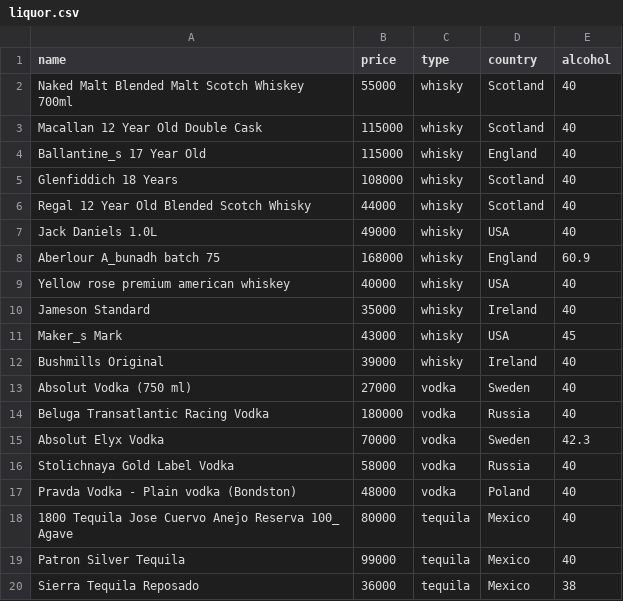
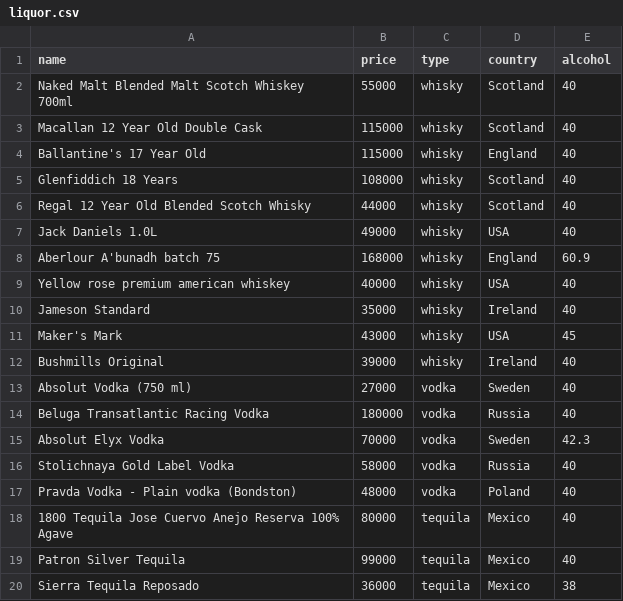
Before and after one commit to chwhxl/TeamProject2, a CSV file: data/liquor/liquor.csv, drawn as a sheet; only a part is shown.

Commit message:
csv update

```diff
--- a/data/liquor/liquor.csv
+++ b/data/liquor/liquor.csv
@@ -3,3 +3,3 @@ Naked Malt Blended Malt Scotch Whiskey 700ml,55000,whisky,Scotland,40
 Macallan 12 Year Old Double Cask,115000,whisky,Scotland,40
-Ballantine_s 17 Year Old,115000,whisky,England,40
+Ballantine's 17 Year Old,115000,whisky,England,40
 Glenfiddich 18 Years,108000,whisky,Scotland,40
@@ -7,6 +7,6 @@ Regal 12 Year Old Blended Scotch Whisky,44000,whisky,Scotland,40
 Jack Daniels 1.0L,49000,whisky,USA,40
-Aberlour A_bunadh batch 75,168000,whisky,England,60.9
+Aberlour A'bunadh batch 75,168000,whisky,England,60.9
 Yellow rose premium american whiskey,40000,whisky,USA,40
 Jameson Standard,35000,whisky,Ireland,40
-Maker_s Mark,43000,whisky,USA,45
+Maker's Mark,43000,whisky,USA,45
 Bushmills Original,39000,whisky,Ireland,40
@@ -17,3 +17,3 @@ Stolichnaya Gold Label Vodka,58000,vodka,Russia,40
 Pravda Vodka - Plain vodka (Bondston),48000,vodka,Poland,40
-1800 Tequila Jose Cuervo Anejo Reserva 100_ Agave,80000,tequila,Mexico,40
+1800 Tequila Jose Cuervo Anejo Reserva 100% Agave,80000,tequila,Mexico,40
 Patron Silver Tequila,99000,tequila,Mexico,40
```
